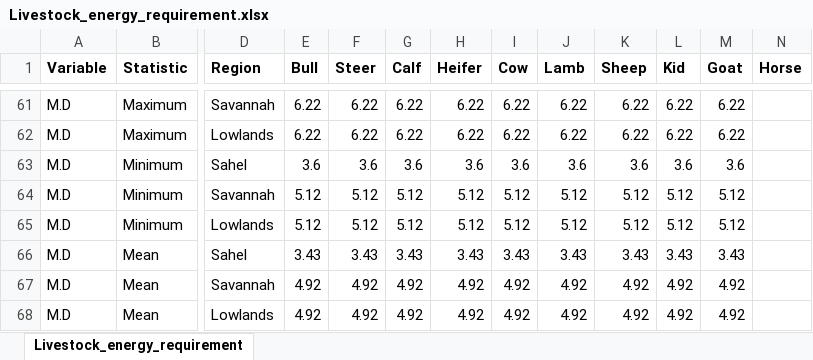
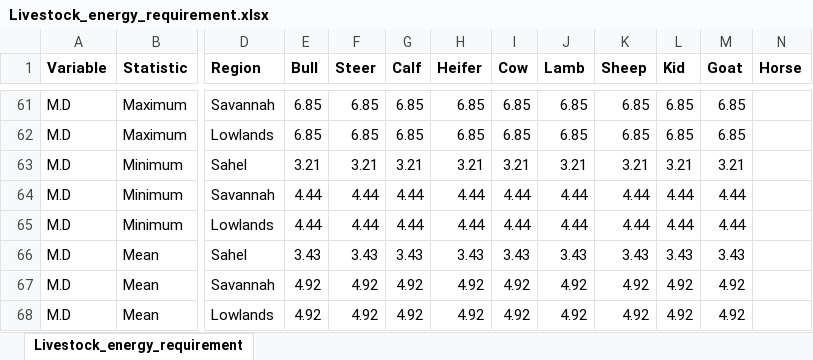
Before and after one commit to ilri/ruminant-feed-balance, an Excel workbook: src/3Balance-estimates/Nigeria/LivestockParams/Livestock_energy_requirement.xlsx, sheet Livestock_energy_requirement, drawn as a sheet; only a part is shown, gaps mark what is left out; values as stored, in another font and other column widths than the file's, no borders; the diff covers the shown part only; the diff names each change by its address in the sheet, - before the commit and + after, or states it on an @@ line.

```diff
--- a/src/3Balance-estimates/Nigeria/LivestockParams/Livestock_energy_requirement.xlsx (sheet Livestock_energy_requirement)
+++ b/src/3Balance-estimates/Nigeria/LivestockParams/Livestock_energy_requirement.xlsx (sheet Livestock_energy_requirement)
-E61:E62 (Bull): 6.22
+E61:E62 (Bull): 6.85
-F61:F62 (Steer): 6.22
+F61:F62 (Steer): 6.85
-G61:G62 (Calf): 6.22
+G61:G62 (Calf): 6.85
-H61:H62 (Heifer): 6.22
+H61:H62 (Heifer): 6.85
-I61:I62 (Cow): 6.22
+I61:I62 (Cow): 6.85
-J61:J62 (Lamb): 6.22
+J61:J62 (Lamb): 6.85
-K61:K62 (Sheep): 6.22
+K61:K62 (Sheep): 6.85
-L61:L62 (Kid): 6.22
+L61:L62 (Kid): 6.85
-M61:M62 (Goat): 6.22
+M61:M62 (Goat): 6.85
-E63 (Bull): 3.6
+E63 (Bull): 3.21
-F63 (Steer): 3.6
+F63 (Steer): 3.21
-G63 (Calf): 3.6
+G63 (Calf): 3.21
-H63 (Heifer): 3.6
+H63 (Heifer): 3.21
-I63 (Cow): 3.6
+I63 (Cow): 3.21
-J63 (Lamb): 3.6
+J63 (Lamb): 3.21
-K63 (Sheep): 3.6
+K63 (Sheep): 3.21
-L63 (Kid): 3.6
+L63 (Kid): 3.21
-M63 (Goat): 3.6
+M63 (Goat): 3.21
-E64:E65 (Bull): 5.12
+E64:E65 (Bull): 4.44
-F64:F65 (Steer): 5.12
+F64:F65 (Steer): 4.44
-G64:G65 (Calf): 5.12
+G64:G65 (Calf): 4.44
-H64:H65 (Heifer): 5.12
+H64:H65 (Heifer): 4.44
-I64:I65 (Cow): 5.12
+I64:I65 (Cow): 4.44
-J64:J65 (Lamb): 5.12
+J64:J65 (Lamb): 4.44
-K64:K65 (Sheep): 5.12
+K64:K65 (Sheep): 4.44
-L64:L65 (Kid): 5.12
+L64:L65 (Kid): 4.44
-M64:M65 (Goat): 5.12
+M64:M65 (Goat): 4.44
```
Also changed, not shown: 63 edited cells elsewhere in this sheet, 14 other files.
